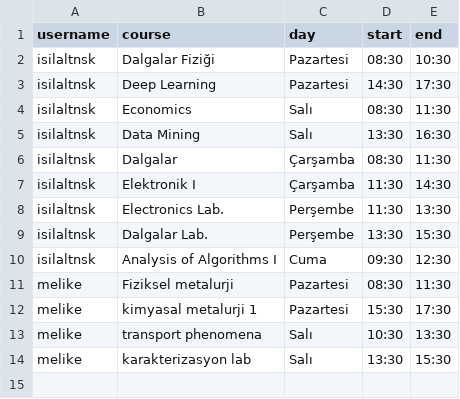
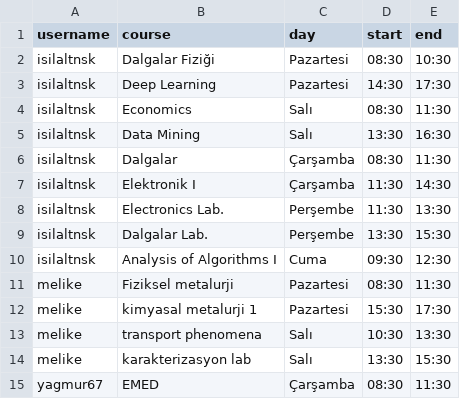
Before and after one commit to isilaltnsk/CourseAttendanceTracker, a CSV file: schedule.csv, drawn as a sheet.

Commit message:
Update schedule.csv

```diff
--- a/schedule.csv
+++ b/schedule.csv
@@ -14 +14,2 @@ melike,transport phenomena,Salı,10:30,13:30
 melike,karakterizasyon lab,Salı,13:30,15:30
+yagmur67,EMED,Çarşamba,08:30,11:30
```
